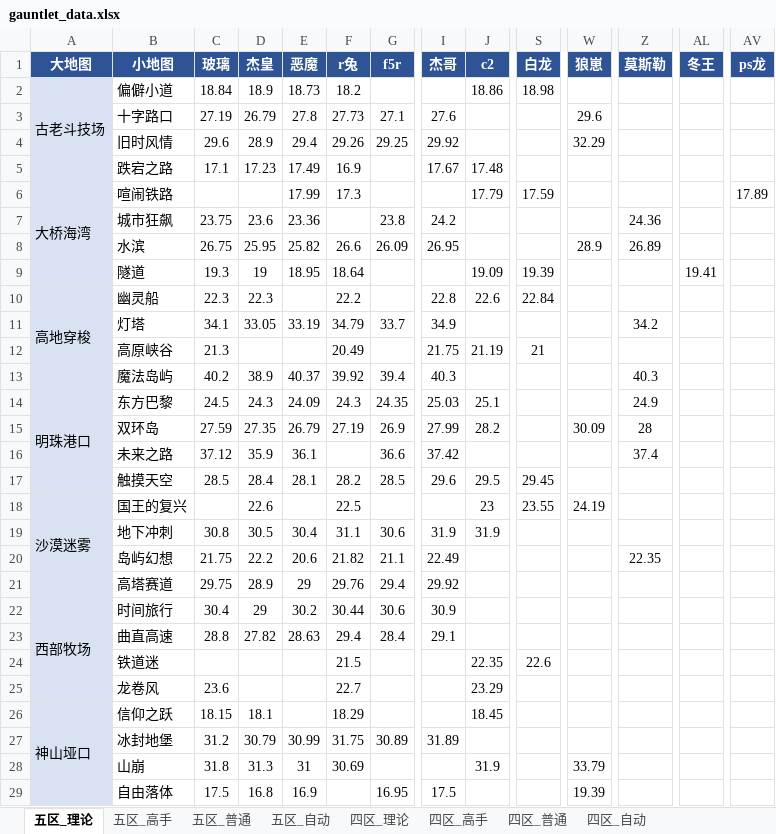
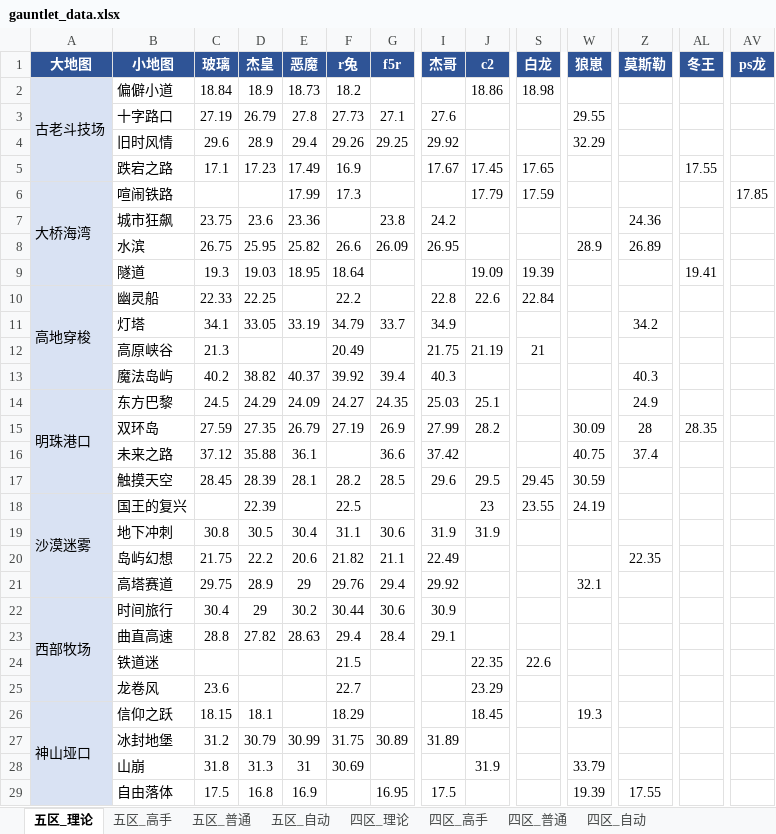
Before and after one commit to Testiphi/MutualExclusionAllocator, an Excel workbook: gauntlet_data.xlsx, sheet 五区_理论, drawn as a sheet; only a part is shown, gaps mark what is left out; values as stored, in another font and other column widths than the file's, no borders; the diff covers the shown part only; the diff names each change by its address in the sheet, - before the commit and + after, or states it on an @@ line.

```diff
--- a/gauntlet_data.xlsx (sheet 五区_理论)
+++ b/gauntlet_data.xlsx (sheet 五区_理论)
-W3 (狼崽): 29.6
+W3 (狼崽): 29.55
-J5 (c2): 17.48
+J5 (c2): 17.45
-S5 (白龙): (empty)
+S5 (白龙): 17.65
-AL5 (冬王): (empty)
+AL5 (冬王): 17.55
-AV6 (ps龙): 17.89
+AV6 (ps龙): 17.85
-D9 (杰皇): 19
+D9 (杰皇): 19.03
-C10 (玻璃): 22.3
+C10 (玻璃): 22.33
-D10 (杰皇): 22.3
+D10 (杰皇): 22.25
-D13 (杰皇): 38.9
+D13 (杰皇): 38.82
-D14 (杰皇): 24.3
+D14 (杰皇): 24.29
-F14 (r兔): 24.3
+F14 (r兔): 24.27
-AL15 (冬王): (empty)
+AL15 (冬王): 28.35
-D16 (杰皇): 35.9
+D16 (杰皇): 35.88
-W16 (狼崽): (empty)
+W16 (狼崽): 40.75
-C17 (玻璃): 28.5
+C17 (玻璃): 28.45
-D17 (杰皇): 28.4
+D17 (杰皇): 28.39
-W17 (狼崽): (empty)
+W17 (狼崽): 30.59
-D18 (杰皇): 22.6
+D18 (杰皇): 22.39
-W21 (狼崽): (empty)
+W21 (狼崽): 32.1
-W26 (狼崽): (empty)
+W26 (狼崽): 19.3
-Z29 (莫斯勒): (empty)
+Z29 (莫斯勒): 17.55
```
Also changed, not shown: 14 edited cells elsewhere in this sheet, sheet 四区_理论, sheet 五区_高手, sheet 五区_普通, sheet 五区_高手_特殊跑法, gauntlet_data.global.xlsx, 10 other files.
